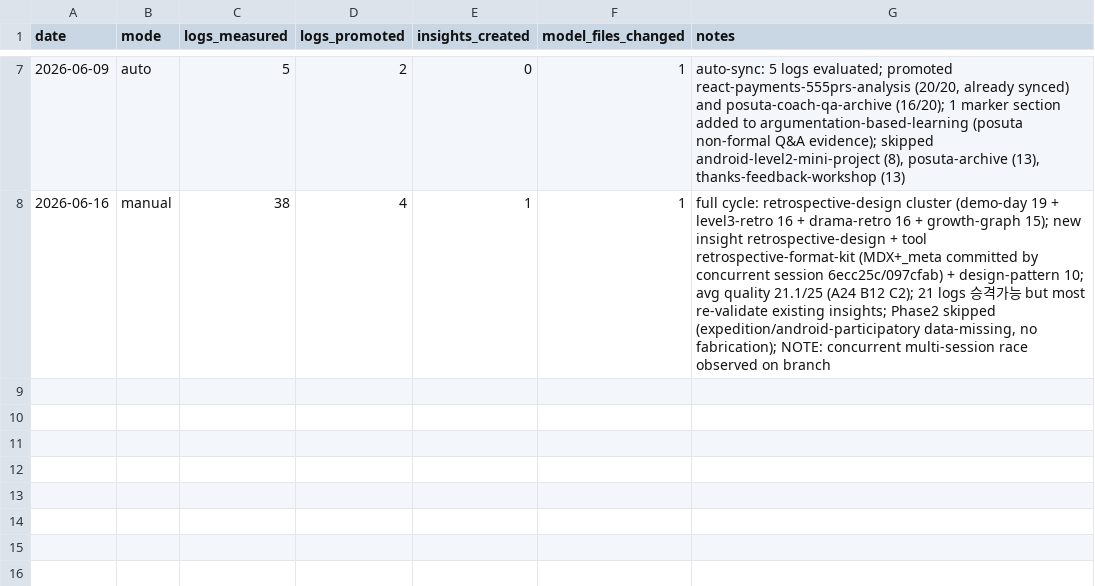
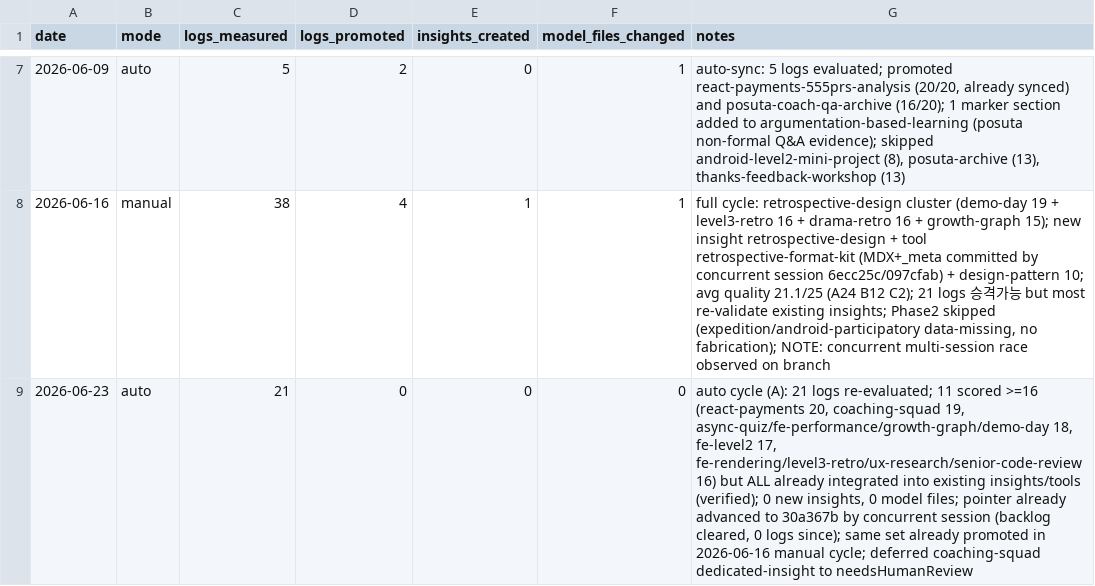
Before and after one commit to woowacourse/guidebook, a TSV file: research-cycle-log.tsv, drawn as a sheet; only a part is shown, gaps mark what is left out.

```diff
--- a/research-cycle-log.tsv
+++ b/research-cycle-log.tsv
@@ -8 +8,2 @@ date	mode	logs_measured	logs_promoted	insights_created	model_files_changed	notes
 2026-06-16	manual	38	4	1	1	full cycle: retrospective-design cluster (demo-day 19 + level3-retro 16 + drama-retro 16 + growth-graph 15); new insight retrospective-design + tool retrospective-format-kit (MDX+_meta committed by concurrent session 6ecc25c/097cfab) + design-pattern 10; avg quality 21.1/25 (A24 B12 C2); 21 logs 승격가능 but most re-validate existing insights; Phase2 skipped (expedition/android-participatory data-missing, no fabrication); NOTE: concurrent multi-session race observed on branch
+2026-06-23	auto	21	0	0	0	auto cycle (A): 21 logs re-evaluated; 11 scored >=16 (react-payments 20, coaching-squad 19, async-quiz/fe-performance/growth-graph/demo-day 18, fe-level2 17, fe-rendering/level3-retro/ux-research/senior-code-review 16) but ALL already integrated into existing insights/tools (verified); 0 new insights, 0 model files; pointer already advanced to 30a367b by concurrent session (backlog cleared, 0 logs since); same set already promoted in 2026-06-16 manual cycle; deferred coaching-squad dedicated-insight to needsHumanReview
```
Also changed, not shown: 1 other file.
